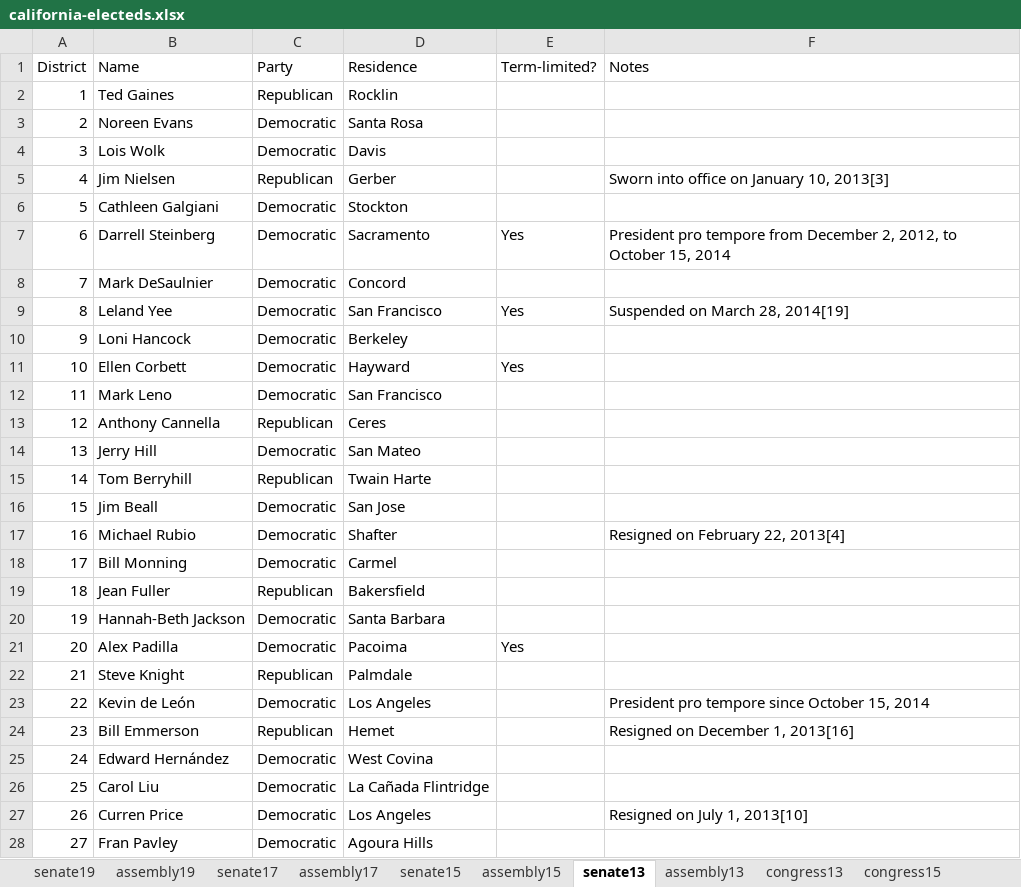
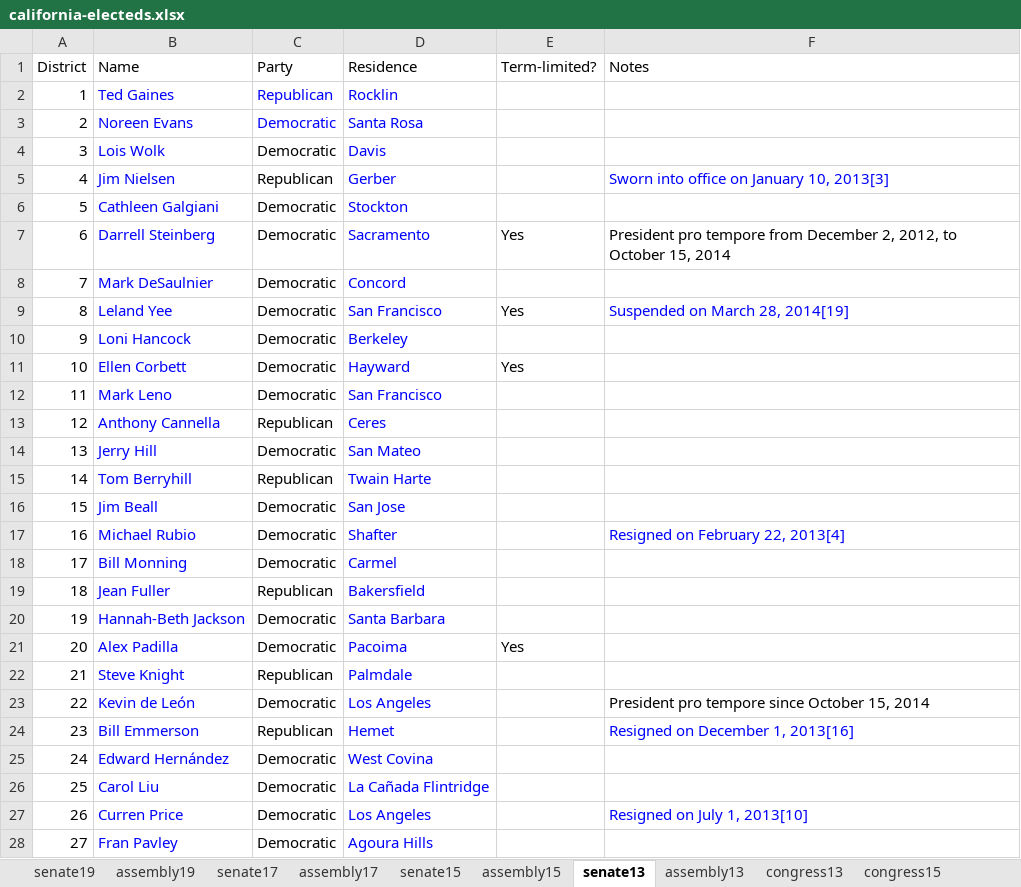
Before and after one commit to ryanvmenezes/census-queries, an Excel workbook: no-gop/california-electeds.xlsx, sheet senate13, drawn as a sheet; only a part is shown; values as stored, in another font and other column widths than the file's, no borders; charts and pictures not drawn; the diff covers the shown part only; the diff names each change by its address in the sheet, - before the commit and + after, or states it on an @@ line.

```diff
--- a/no-gop/california-electeds.xlsx (sheet senate13)
+++ b/no-gop/california-electeds.xlsx (sheet senate13)
-B2:D3 text colour: black
+B2:D3 text colour: #0000FF
-B4:B28 text colour: black
+B4:B28 text colour: #0000FF
-D4:D28 text colour: black
+D4:D28 text colour: #0000FF
-F5 text colour: black
+F5 text colour: #0000FF
-F9 text colour: black
+F9 text colour: #0000FF
-F17 text colour: black
+F17 text colour: #0000FF
-F24 text colour: black
+F24 text colour: #0000FF
-F27 text colour: black
+F27 text colour: #0000FF
```
Also changed, not shown: cell formats elsewhere in this sheet, sheet assembly13, sheet assembly19, sheet assembly15, sheet assembly17, sheet senate15, sheet senate19, 1 more sheet, charts or pictures.
